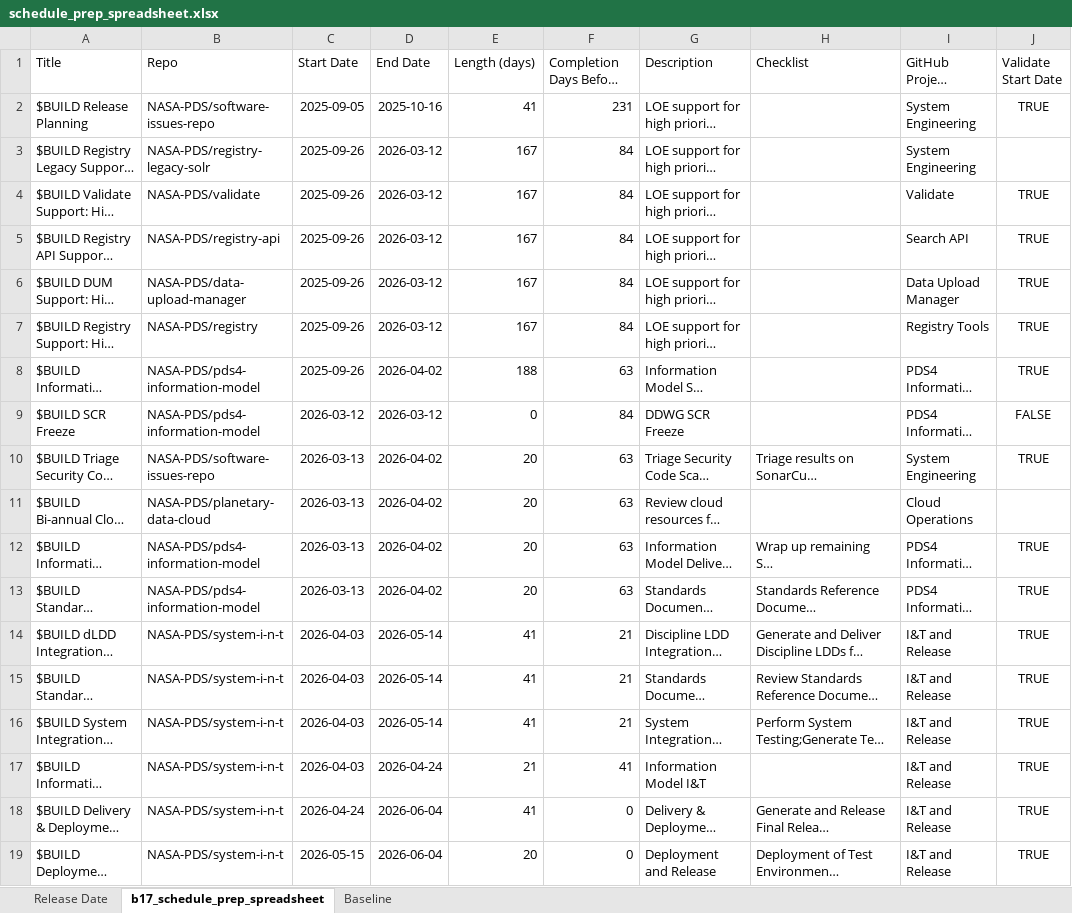
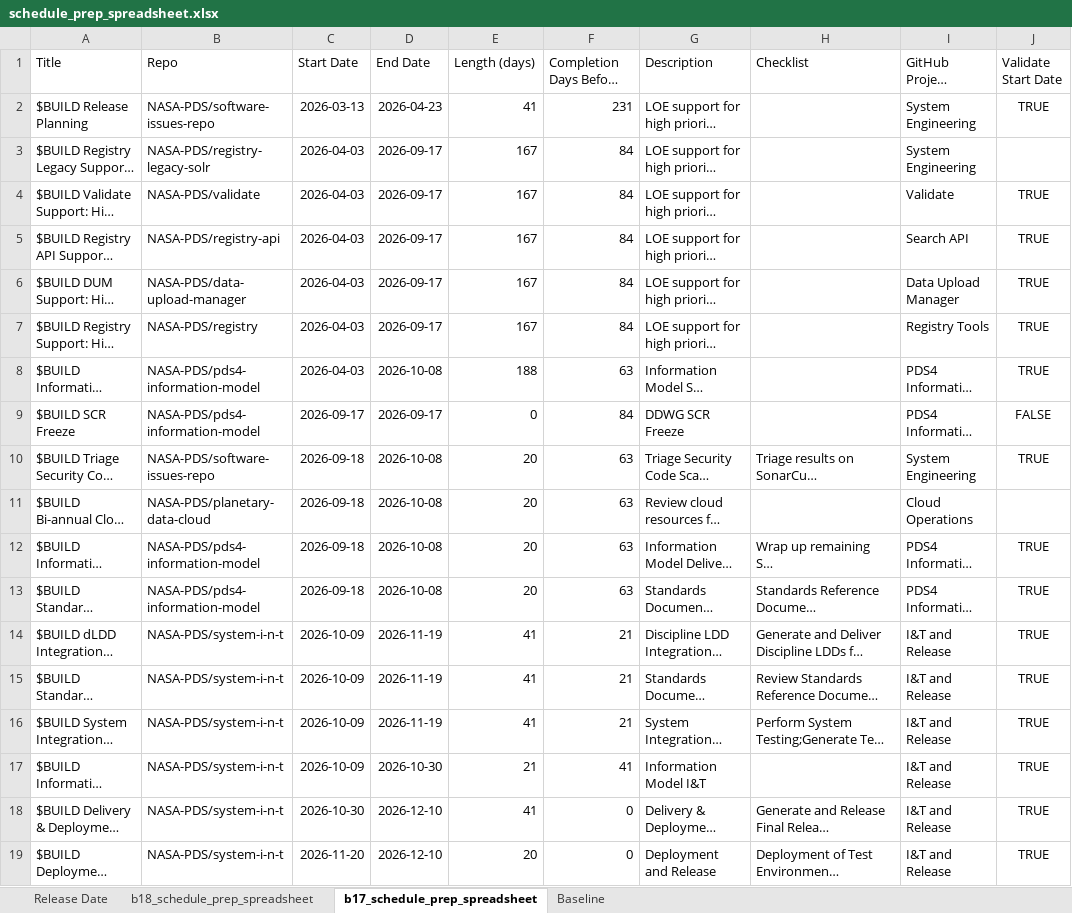
Before and after one commit to NASA-PDS/lasso-issues, an Excel workbook: examples/schedule_prep_spreadsheet.xlsx, sheet b17_schedule_prep_spreadsheet, drawn as a sheet; only a part is shown; long unchanged cells end in …; values as stored, in another font and other column widths than the file's, no borders; the diff names each change by its address in the sheet, - before the commit and + after, or states it on an @@ line.

```diff
--- a/examples/schedule_prep_spreadsheet.xlsx (sheet b17_schedule_prep_spreadsheet)
+++ b/examples/schedule_prep_spreadsheet.xlsx (sheet b17_schedule_prep_spreadsheet)
+sheet tab: b18_schedule_prep_spreadsheet
-C2 (Start Date): 2025-09-05
+C2 (Start Date): 2026-03-13
-D2 (End Date): 2025-10-16
+D2 (End Date): 2026-04-23
-C3:C8 (Start Date): 2025-09-26
+C3:C8 (Start Date): 2026-04-03
-D3:D7 (End Date): 2026-03-12
+D3:D7 (End Date): 2026-09-17
-D8 (End Date): 2026-04-02
+D8 (End Date): 2026-10-08
-C9 (Start Date): 2026-03-12
+C9 (Start Date): 2026-09-17
-D9 (End Date): 2026-03-12
+D9 (End Date): 2026-09-17
-C10:C13 (Start Date): 2026-03-13
+C10:C13 (Start Date): 2026-09-18
-D10:D13 (End Date): 2026-04-02
+D10:D13 (End Date): 2026-10-08
-C14:C17 (Start Date): 2026-04-03
+C14:C17 (Start Date): 2026-10-09
-D14:D16 (End Date): 2026-05-14
+D14:D16 (End Date): 2026-11-19
-D17 (End Date): 2026-04-24
+D17 (End Date): 2026-10-30
-C18 (Start Date): 2026-04-24
+C18 (Start Date): 2026-10-30
-D18:D19 (End Date): 2026-06-04
+D18:D19 (End Date): 2026-12-10
-C19 (Start Date): 2026-05-15
+C19 (Start Date): 2026-11-20
```
Also changed, not shown: sheet Baseline, sheet Release Date, 1 other file.
